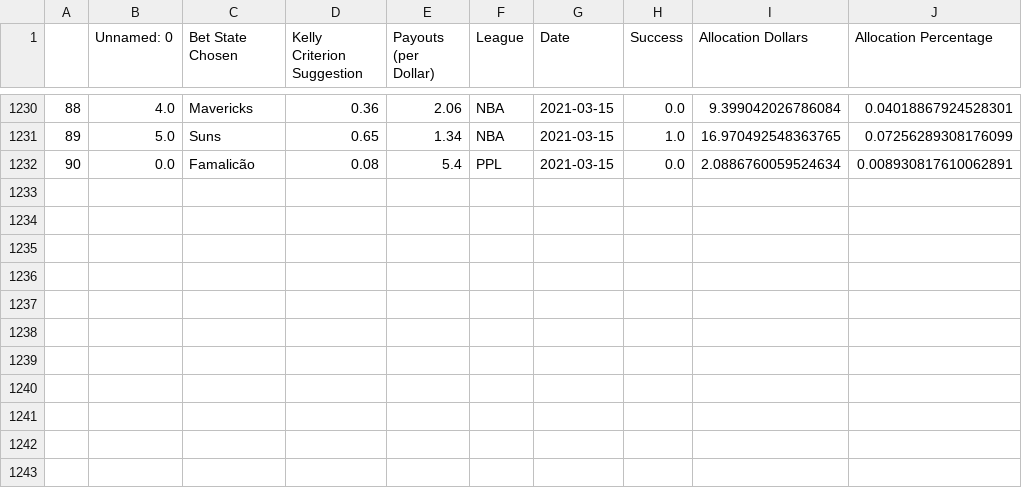
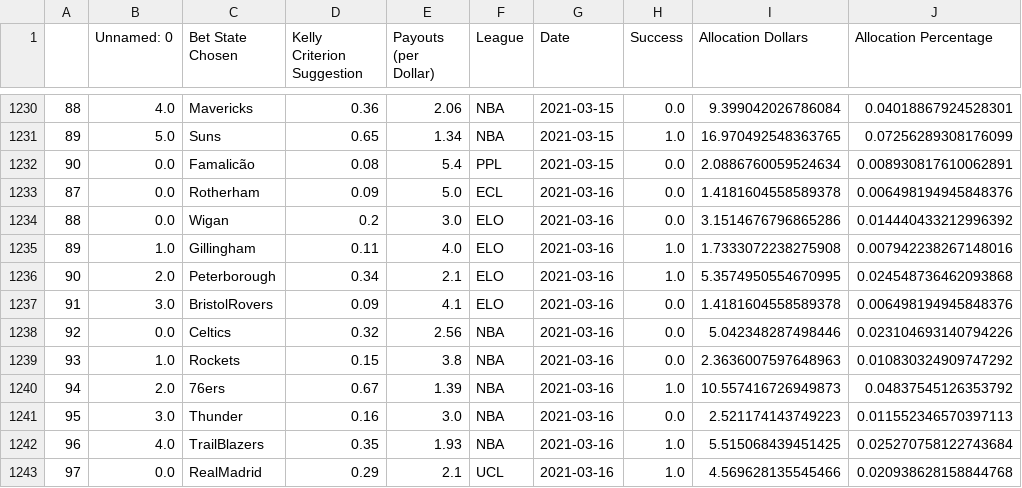
Before and after one commit to axz2000/sportsbook, a CSV file: masterScript/historicalBetLedger.csv, drawn as a sheet; only a part is shown, gaps mark what is left out.

```diff
--- a/masterScript/historicalBetLedger.csv
+++ b/masterScript/historicalBetLedger.csv
@@ -1232 +1232,12 @@
 90,0.0,Famalicão,0.08,5.4,PPL,2021-03-15,0.0,2.0886760059524634,0.008930817610062891
+87,0.0,Rotherham,0.09,5.0,ECL,2021-03-16,0.0,1.4181604558589378,0.006498194945848376
+88,0.0,Wigan,0.2,3.0,ELO,2021-03-16,0.0,3.1514676796865286,0.014440433212996392
+89,1.0,Gillingham,0.11,4.0,ELO,2021-03-16,1.0,1.7333072238275908,0.007942238267148016
+90,2.0,Peterborough,0.34,2.1,ELO,2021-03-16,1.0,5.3574950554670995,0.024548736462093868
+91,3.0,BristolRovers,0.09,4.1,ELO,2021-03-16,0.0,1.4181604558589378,0.006498194945848376
+92,0.0,Celtics,0.32,2.56,NBA,2021-03-16,0.0,5.042348287498446,0.023104693140794226
+93,1.0,Rockets,0.15,3.8,NBA,2021-03-16,0.0,2.3636007597648963,0.010830324909747292
+94,2.0,76ers,0.67,1.39,NBA,2021-03-16,1.0,10.557416726949873,0.04837545126353792
+95,3.0,Thunder,0.16,3.0,NBA,2021-03-16,0.0,2.521174143749223,0.011552346570397113
+96,4.0,TrailBlazers,0.35,1.93,NBA,2021-03-16,1.0,5.515068439451425,0.025270758122743684
+97,0.0,RealMadrid,0.29,2.1,UCL,2021-03-16,1.0,4.569628135545466,0.020938628158844768
```
Also changed, not shown: masterScript/masterDaily.csv, masterScript/masterDailyRecap.csv, 3 other files.
